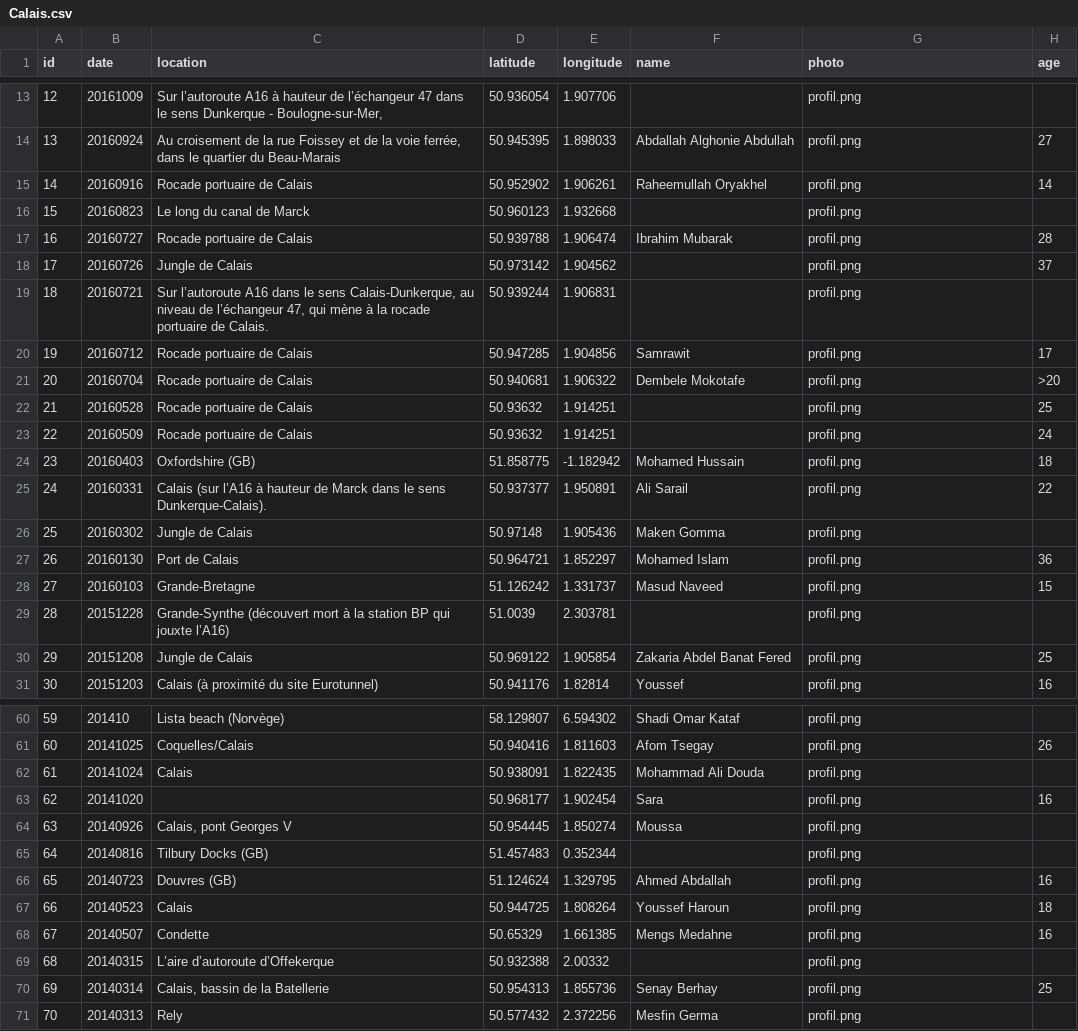
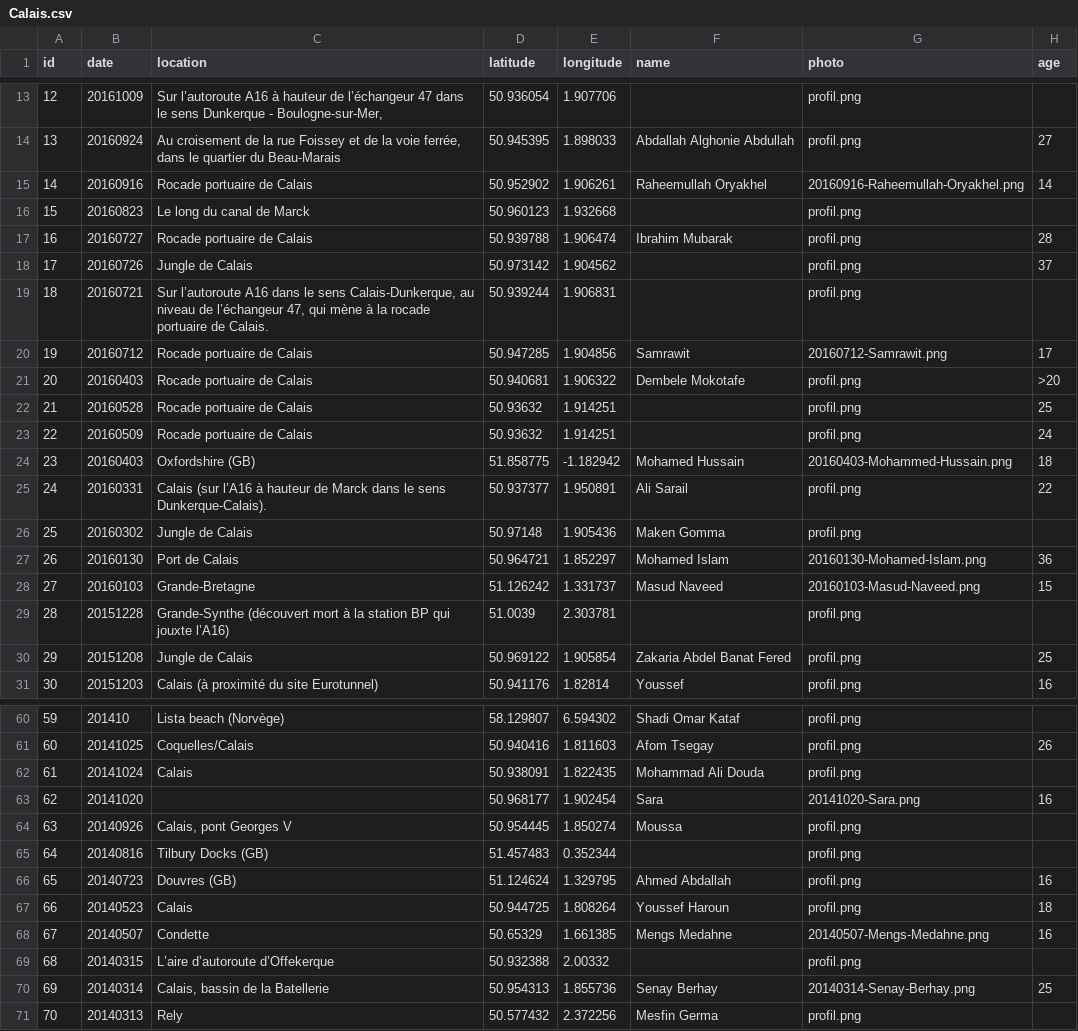
Before and after one commit to neocarto/calais, a CSV file: data/Calais.csv, drawn as a sheet; only a part is shown, gaps mark what is left out; the diff covers the shown part only; the diff names each change by its address in the sheet, - before the commit and + after, or states it on an @@ line.

```diff
--- a/data/Calais.csv
+++ b/data/Calais.csv
-G15 (photo): profil.png
+G15 (photo): 20160916-Raheemullah-Oryakhel.png
-G20 (photo): profil.png
+G20 (photo): 20160712-Samrawit.png
-B21 (date): 20160704
+B21 (date): 20160403
-G24 (photo): profil.png
+G24 (photo): 20160403-Mohammed-Hussain.png
-G27 (photo): profil.png
+G27 (photo): 20160130-Mohamed-Islam.png
-G28 (photo): profil.png
+G28 (photo): 20160103-Masud-Naveed.png
-G63 (photo): profil.png
+G63 (photo): 20141020-Sara.png
-G68 (photo): profil.png
+G68 (photo): 20140507-Mengs-Medahne.png
-G70 (photo): profil.png
+G70 (photo): 20140314-Senay-Berhay.png
```
Also changed, not shown: 10 edited cells elsewhere in this file, data/Calais (copy).csv, 33 other files.
